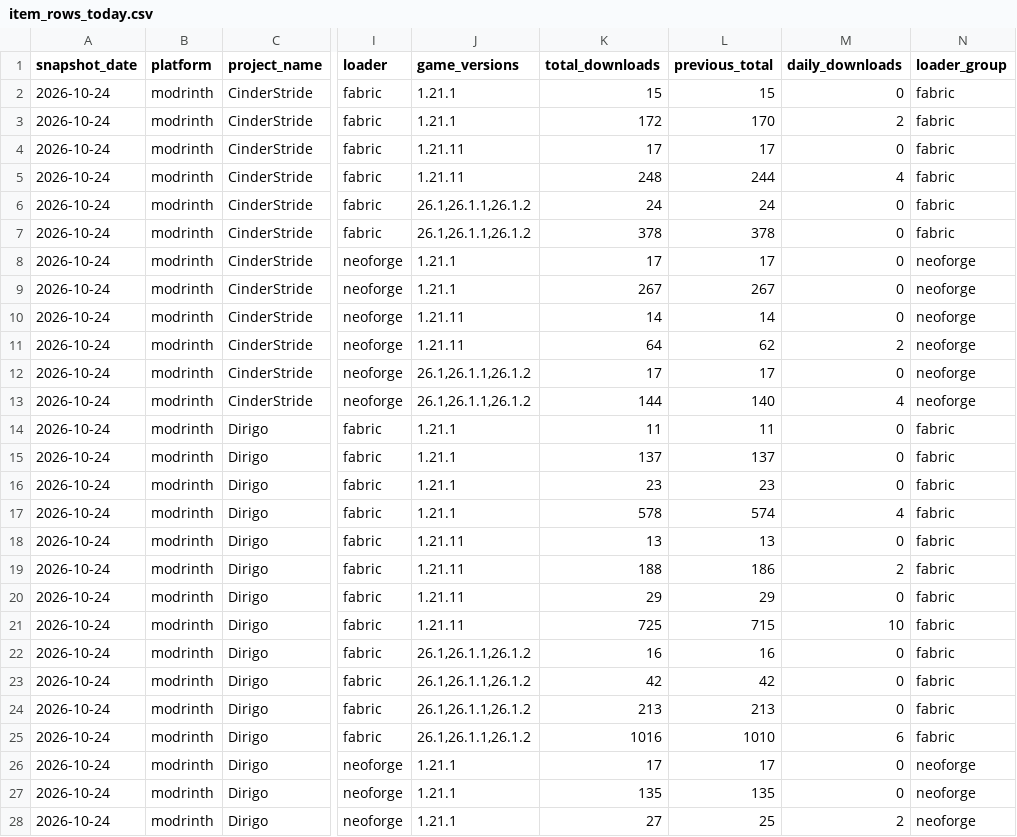
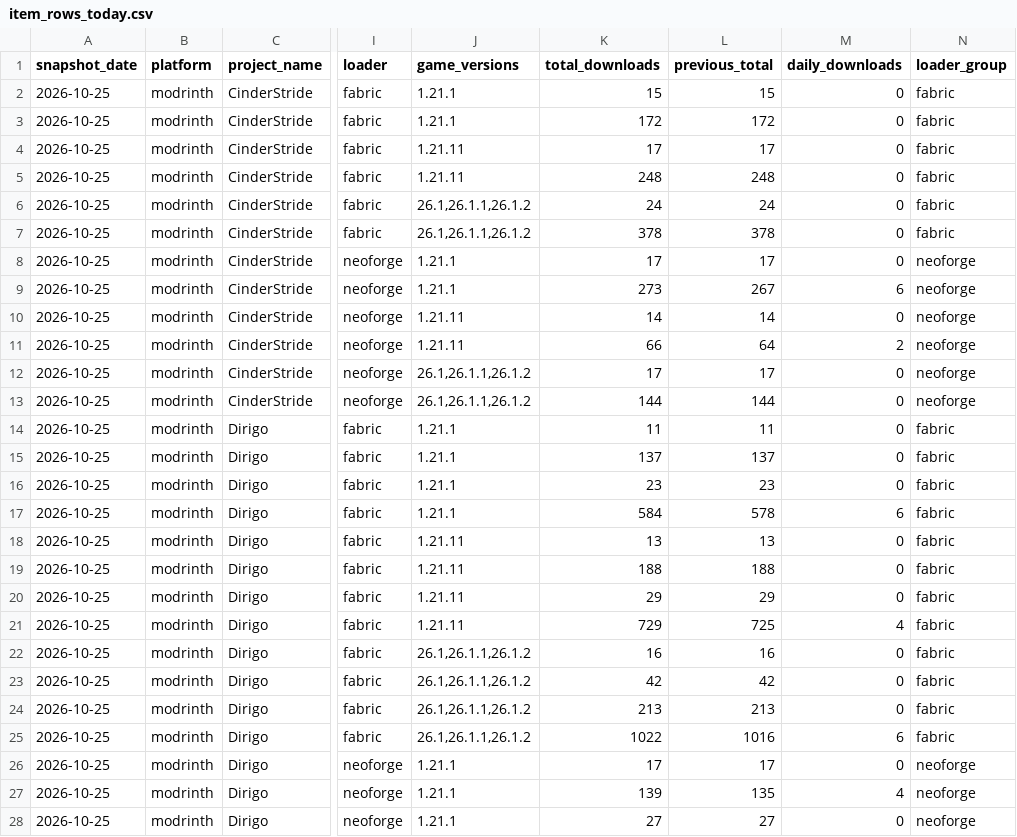
Before and after one commit to kingnhcomcast/modtracker, a CSV file: docs/item_rows_today.csv, drawn as a sheet; only a part is shown, gaps mark what is left out; the diff covers the shown part only; the diff names each change by its address in the sheet, - before the commit and + after, or states it on an @@ line.

```diff
--- a/docs/item_rows_today.csv
+++ b/docs/item_rows_today.csv
-A2:A28 (snapshot_date): 2026-10-24
+A2:A28 (snapshot_date): 2026-10-25
-L3 (previous_total): 170
+L3 (previous_total): 172
-M3 (daily_downloads): 2
+M3 (daily_downloads): 0
-L5 (previous_total): 244
+L5 (previous_total): 248
-M5 (daily_downloads): 4
+M5 (daily_downloads): 0
-K9 (total_downloads): 267
+K9 (total_downloads): 273
-M9 (daily_downloads): 0
+M9 (daily_downloads): 6
-K11 (total_downloads): 64
+K11 (total_downloads): 66
-L11 (previous_total): 62
+L11 (previous_total): 64
-L13 (previous_total): 140
+L13 (previous_total): 144
-M13 (daily_downloads): 4
+M13 (daily_downloads): 0
-K17 (total_downloads): 578
+K17 (total_downloads): 584
-L17 (previous_total): 574
+L17 (previous_total): 578
-M17 (daily_downloads): 4
+M17 (daily_downloads): 6
-L19 (previous_total): 186
+L19 (previous_total): 188
-M19 (daily_downloads): 2
+M19 (daily_downloads): 0
-K21 (total_downloads): 725
+K21 (total_downloads): 729
-L21 (previous_total): 715
+L21 (previous_total): 725
-M21 (daily_downloads): 10
+M21 (daily_downloads): 4
-K25 (total_downloads): 1016
+K25 (total_downloads): 1022
-L25 (previous_total): 1010
+L25 (previous_total): 1016
-K27 (total_downloads): 135
+K27 (total_downloads): 139
-M27 (daily_downloads): 0
+M27 (daily_downloads): 4
-L28 (previous_total): 25
+L28 (previous_total): 27
-M28 (daily_downloads): 2
+M28 (daily_downloads): 0
```
Also changed, not shown: 121 edited cells elsewhere in this file, docs/daily_loader_totals.csv, docs/daily_mc_version_totals.csv, 46 other files.
